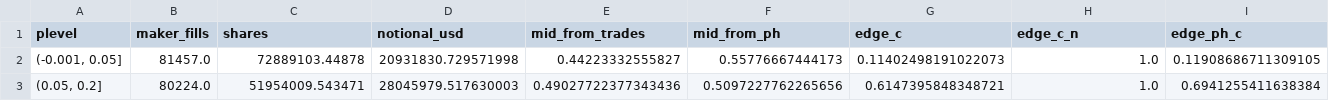
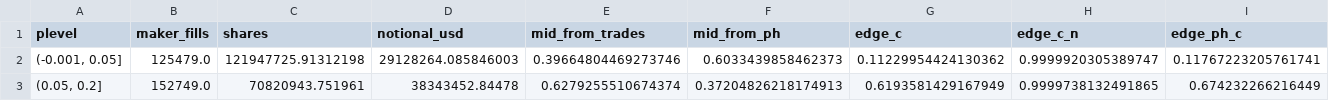
Before and after one commit to jamesdchen/MARs, a CSV file: explorations/deep_hedging_cvar/polymarket/analysis/politics/out/politics_edge_by_plevel.csv, drawn as a sheet; only a part is shown; the diff covers the shown part only; the diff names each change by its address in the sheet, - before the commit and + after, or states it on an @@ line.

```diff
--- a/explorations/deep_hedging_cvar/polymarket/analysis/politics/out/politics_edge_by_plevel.csv
+++ b/explorations/deep_hedging_cvar/polymarket/analysis/politics/out/politics_edge_by_plevel.csv
-B2 (maker_fills): 81457.0
+B2 (maker_fills): 125479.0
-C2 (shares): 72889103.44878
+C2 (shares): 121947725.91312198
-D2 (notional_usd): 20931830.729571998
+D2 (notional_usd): 29128264.085846003
-E2 (mid_from_trades): 0.44223332555827
+E2 (mid_from_trades): 0.39664804469273746
-F2 (mid_from_ph): 0.55776667444173
+F2 (mid_from_ph): 0.6033439858462373
-G2 (edge_c): 0.11402498191022073
+G2 (edge_c): 0.11229954424130362
-H2 (edge_c_n): 1.0
+H2 (edge_c_n): 0.9999920305389747
-I2 (edge_ph_c): 0.11908686711309105
+I2 (edge_ph_c): 0.11767223205761741
-B3 (maker_fills): 80224.0
+B3 (maker_fills): 152749.0
-C3 (shares): 51954009.543471
+C3 (shares): 70820943.751961
-D3 (notional_usd): 28045979.517630003
+D3 (notional_usd): 38343452.84478
-E3 (mid_from_trades): 0.49027722377343436
+E3 (mid_from_trades): 0.6279255510674374
-F3 (mid_from_ph): 0.5097227762265656
+F3 (mid_from_ph): 0.37204826218174913
-G3 (edge_c): 0.6147395848348721
+G3 (edge_c): 0.6193581429167949
-H3 (edge_c_n): 1.0
+H3 (edge_c_n): 0.9999738132491865
-I3 (edge_ph_c): 0.6941255411638384
+I3 (edge_ph_c): 0.674232266216449
```
Also changed, not shown: 134 edited cells elsewhere in this file, explorations/deep_hedging_cvar/polymarket/analysis/politics/out/politics_edge_by_all.csv, explorations/deep_hedging_cvar/polymarket/analysis/politics/out/politics_edge_by_category.csv, 21 other files.
